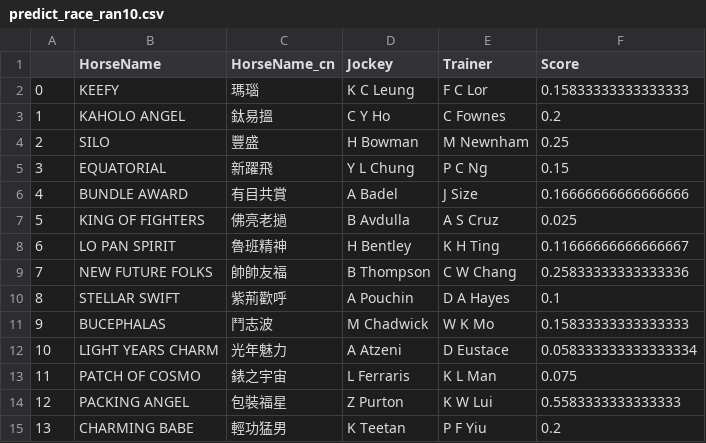
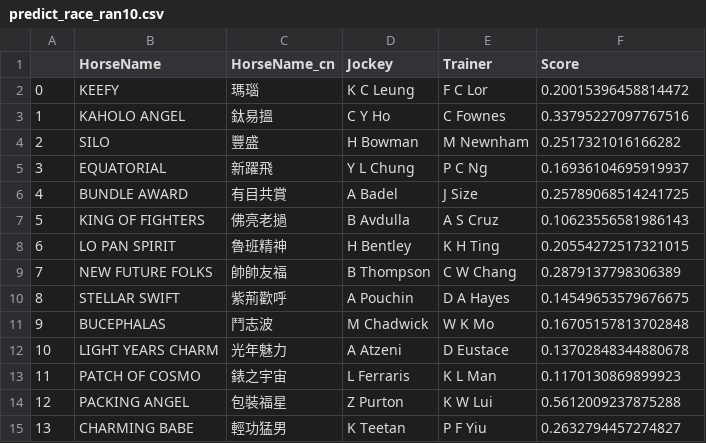
Before and after one commit to monkeynyp/horsegame, a CSV file: racecard/data/predict_race_ran10.csv, drawn as a sheet.

Commit message:
Update Prediction

```diff
--- a/racecard/data/predict_race_ran10.csv
+++ b/racecard/data/predict_race_ran10.csv
@@ -1,15 +1,15 @@
 ,HorseName,HorseName_cn,Jockey,Trainer,Score
-0,KEEFY,瑪瑙,K C Leung,F C Lor,0.15833333333333333
-1,KAHOLO ANGEL,鈦易搵,C Y Ho,C Fownes,0.2
-2,SILO,豐盛,H Bowman,M Newnham,0.25
-3,EQUATORIAL,新躍飛,Y L Chung,P C Ng,0.15
-4,BUNDLE AWARD,有目共賞,A Badel,J Size,0.16666666666666666
-5,KING OF FIGHTERS,佛亮老撾,B Avdulla,A S Cruz,0.025
-6,LO PAN SPIRIT,魯班精神,H Bentley,K H Ting,0.11666666666666667
-7,NEW FUTURE FOLKS,帥帥友福,B Thompson,C W Chang,0.25833333333333336
-8,STELLAR SWIFT,紫荊歡呼,A Pouchin,D A Hayes,0.1
-9,BUCEPHALAS,鬥志波,M Chadwick,W K Mo,0.15833333333333333
-10,LIGHT YEARS CHARM,光年魅力,A Atzeni,D Eustace,0.058333333333333334
-11,PATCH OF COSMO,錶之宇宙,L Ferraris,K L Man,0.075
-12,PACKING ANGEL,包裝福星,Z Purton,K W Lui,0.5583333333333333
-13,CHARMING BABE,輕功猛男,K Teetan,P F Yiu,0.2
+0,KEEFY,瑪瑙,K C Leung,F C Lor,0.20015396458814472
+1,KAHOLO ANGEL,鈦易搵,C Y Ho,C Fownes,0.33795227097767516
+2,SILO,豐盛,H Bowman,M Newnham,0.2517321016166282
+3,EQUATORIAL,新躍飛,Y L Chung,P C Ng,0.16936104695919937
+4,BUNDLE AWARD,有目共賞,A Badel,J Size,0.25789068514241725
+5,KING OF FIGHTERS,佛亮老撾,B Avdulla,A S Cruz,0.10623556581986143
+6,LO PAN SPIRIT,魯班精神,H Bentley,K H Ting,0.20554272517321015
+7,NEW FUTURE FOLKS,帥帥友福,B Thompson,C W Chang,0.2879137798306389
+8,STELLAR SWIFT,紫荊歡呼,A Pouchin,D A Hayes,0.14549653579676675
+9,BUCEPHALAS,鬥志波,M Chadwick,W K Mo,0.16705157813702848
+10,LIGHT YEARS CHARM,光年魅力,A Atzeni,D Eustace,0.13702848344880678
+11,PATCH OF COSMO,錶之宇宙,L Ferraris,K L Man,0.1170130869899923
+12,PACKING ANGEL,包裝福星,Z Purton,K W Lui,0.5612009237875288
+13,CHARMING BABE,輕功猛男,K Teetan,P F Yiu,0.2632794457274827
```
Also changed, not shown: racecard/data/predict_race_ran5.csv, racecard/data/predict_race_ran6.csv, 7 other files.
